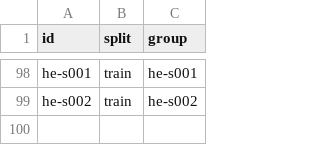
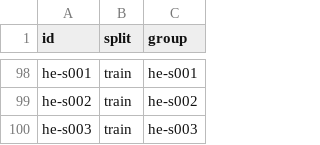
Before and after one commit to avishagMinnes/scam-detector, a CSV file: data/split.csv, drawn as a sheet; only a part is shown, gaps mark what is left out; the diff names each change by its address in the sheet, - before the commit and + after, or states it on an @@ line.

```diff
--- a/data/split.csv
+++ b/data/split.csv
+row 100: he-s003 | train | he-s003
```
Also changed, not shown: 4 other files.
